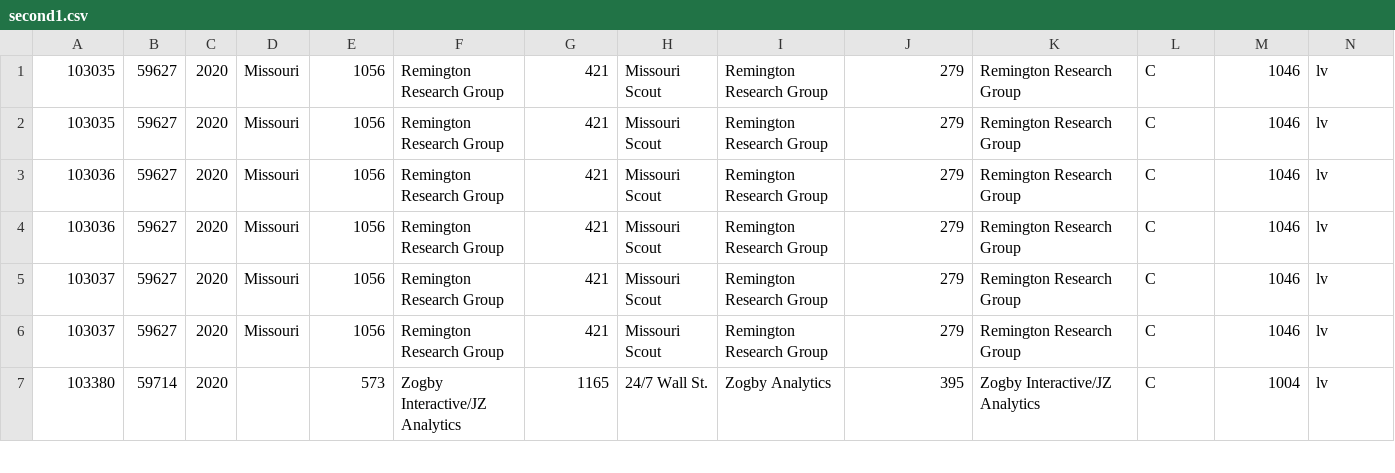
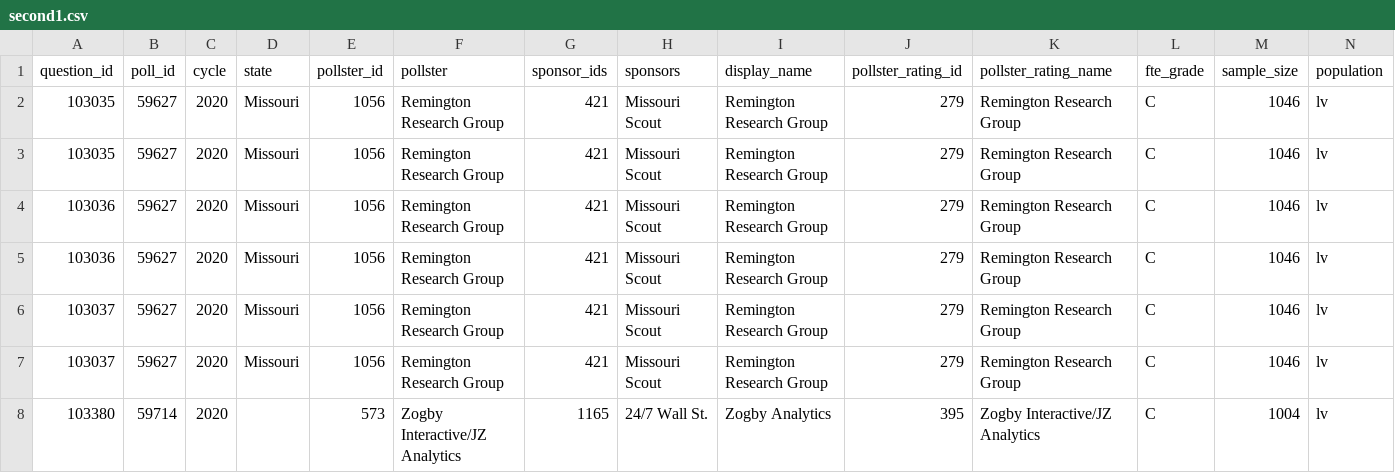
Before and after one commit to shirleylin-design/649data, a CSV file: second1.csv, drawn as a sheet; only a part is shown; rows hold the shown columns only; the diff names each change by its address in the sheet, - before the commit and + after, or states it on an @@ line.

Commit message:
Update second1.csv

```diff
--- a/second1.csv
+++ b/second1.csv
+row 1: question_id | poll_id | cycle | state | pollster_id | pollster | sponsor_ids | sponsors | display_name | pollster_rating_id | pollster_rating_name | fte_grade | sample_size | population
```
